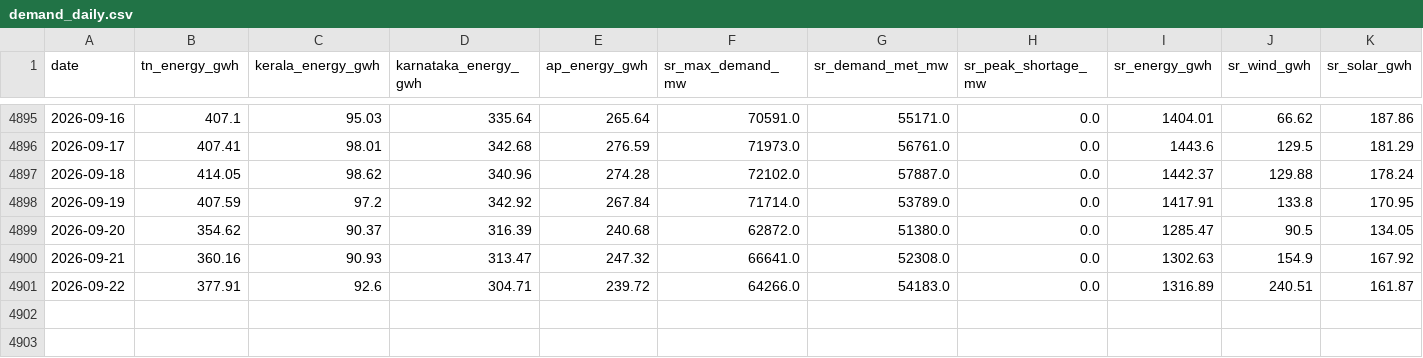
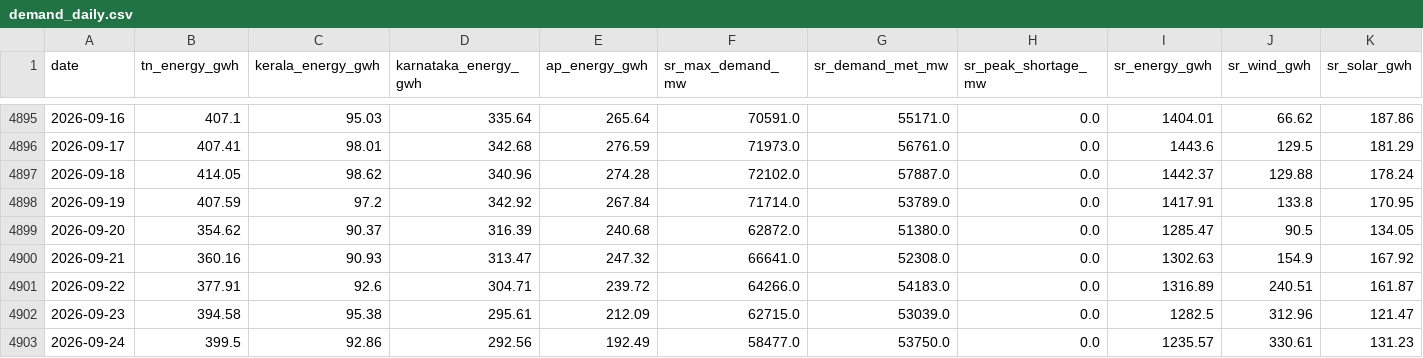
Before and after one commit to gkavin2527/tn-peak-demand, a CSV file: data/demand_daily.csv, drawn as a sheet; only a part is shown, gaps mark what is left out; rows hold the shown columns only; the diff names each change by its address in the sheet, - before the commit and + after, or states it on an @@ line.

```diff
--- a/data/demand_daily.csv
+++ b/data/demand_daily.csv
+row 4902: 2026-09-23 | 394.58 | 95.38 | 295.61 | 212.09 | 62715.0 | 53039.0 | 0.0 | 1282.5 | 312.96 | 121.47
+row 4903: 2026-09-24 | 399.5 | 92.86 | 292.56 | 192.49 | 58477.0 | 53750.0 | 0.0 | 1235.57 | 330.61 | 131.23
```
Also changed, not shown: data/peak_demand.csv, data/weather_forecast_log.csv, 2 other files.
